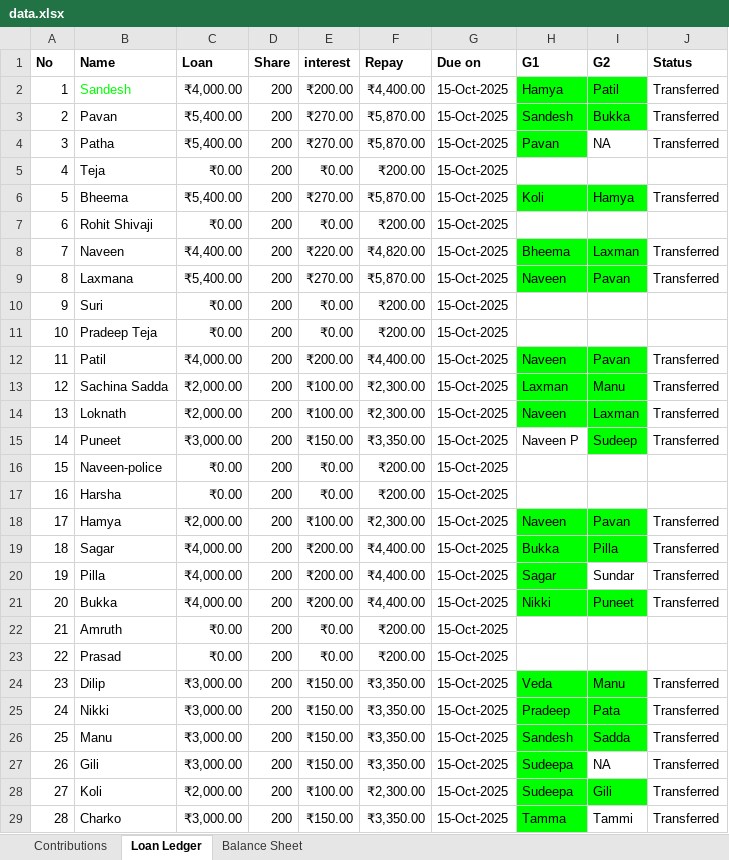
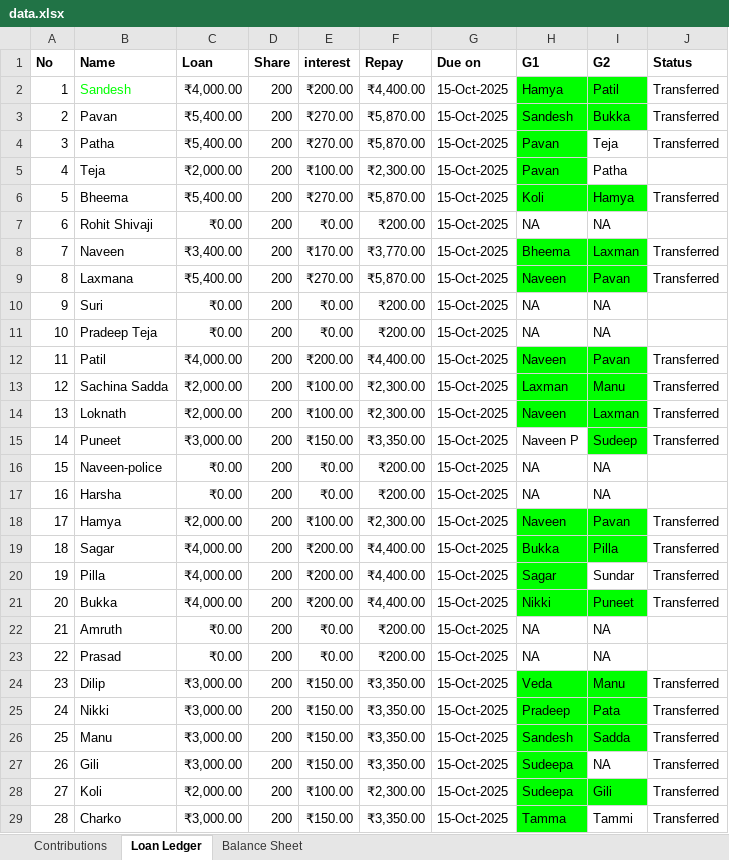
Before and after one commit to naveena-s/ganeshaya, an Excel workbook: data.xlsx, sheet Loan Ledger, drawn as a sheet; only a part is shown; values as stored, in another font and other column widths than the file's, no borders; charts and pictures and conditional formats not drawn; the diff covers the shown part only; the diff names each change by its address in the sheet, - before the commit and + after, or states it on an @@ line.

```diff
--- a/data.xlsx (sheet Loan Ledger)
+++ b/data.xlsx (sheet Loan Ledger)
-I4 (G2): NA
+I4 (G2): Teja
-C5 (Loan): ₹0.00
+C5 (Loan): ₹2,000.00
-E5 (interest): ₹0.00
+E5 (interest): ₹100.00
-F5 (Repay): ₹200.00
+F5 (Repay): ₹2,300.00
-H5 (G1): (empty)
+H5 (G1): Pavan
-H5 fill: none
+H5 fill: #00FF00
-I5 (G2): (empty)
+I5 (G2): Patha
-H7 (G1): (empty)
+H7 (G1): NA
-I7 (G2): (empty)
+I7 (G2): NA
-C8 (Loan): ₹4,400.00
+C8 (Loan): ₹3,400.00
-E8 (interest): ₹220.00
+E8 (interest): ₹170.00
-F8 (Repay): ₹4,820.00
+F8 (Repay): ₹3,770.00
-H10:H11 (G1): (empty)
+H10:H11 (G1): NA
-I10:I11 (G2): (empty)
+I10:I11 (G2): NA
-H16:H17 (G1): (empty)
+H16:H17 (G1): NA
-I16:I17 (G2): (empty)
+I16:I17 (G2): NA
-H22:H23 (G1): (empty)
+H22:H23 (G1): NA
-I22:I23 (G2): (empty)
+I22:I23 (G2): NA
```
Also changed, not shown: 1 added row, 1 removed row, 20 edited cells and cell formats elsewhere in this sheet, sheet Balance Sheet, sheet Contributions, 1 other file.
